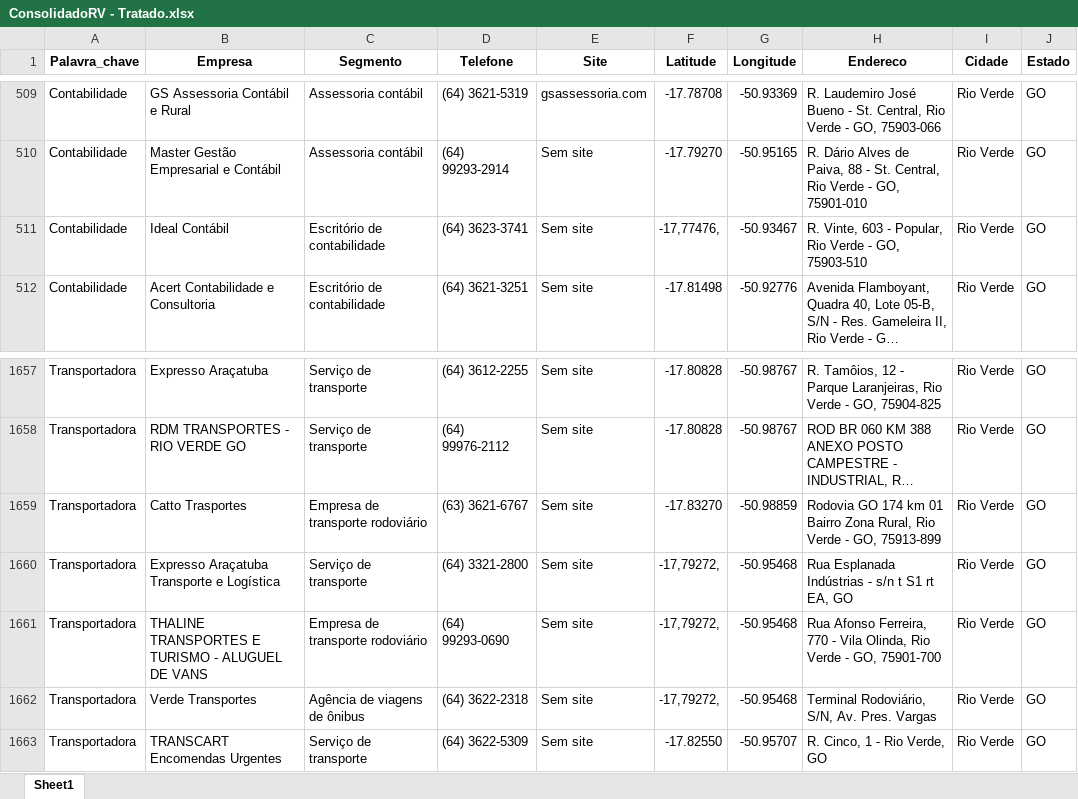
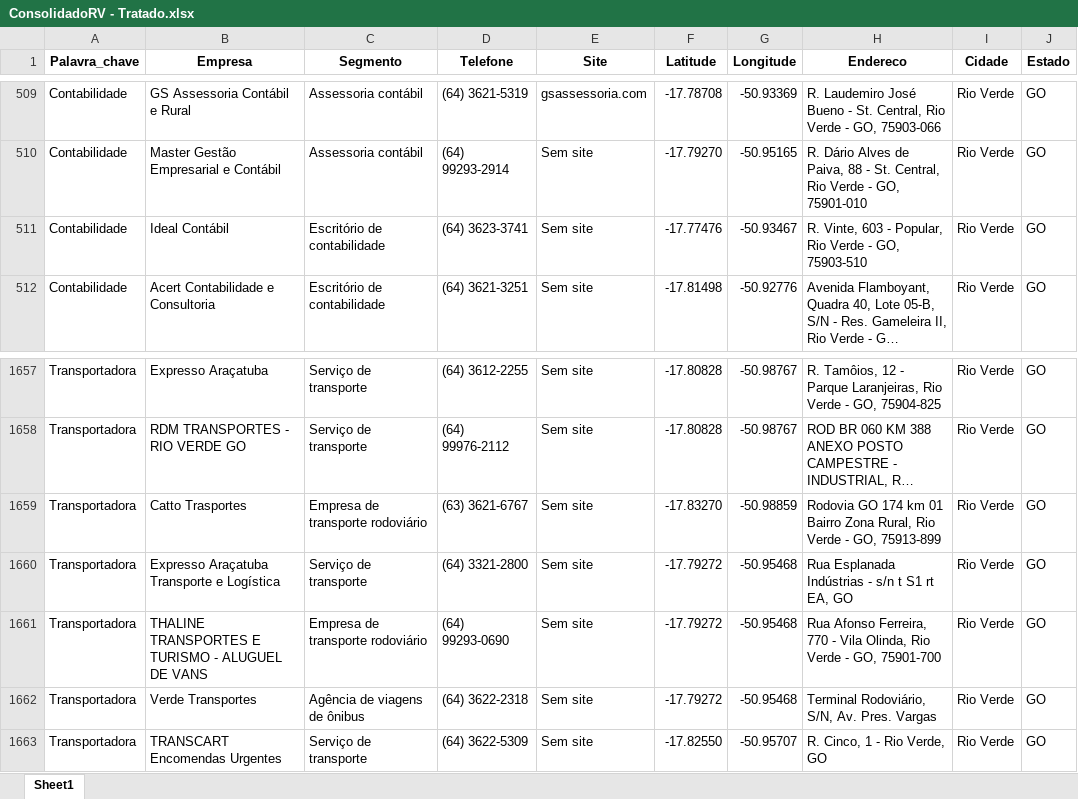
Before and after one commit to BI-Sicoob-Empresarial/repositorio, an Excel workbook: Base_Dados/Plano_de_Expansao/ConsolidadoRV - Tratado.xlsx, sheet Sheet1, drawn as a sheet; only a part is shown, gaps mark what is left out; long unchanged cells end in …; values as stored, in another font and other column widths than the file's, no borders; the diff covers the shown part only; the diff names each change by its address in the sheet, - before the commit and + after, or states it on an @@ line.

```diff
--- a/Base_Dados/Plano_de_Expansao/ConsolidadoRV - Tratado.xlsx (sheet Sheet1)
+++ b/Base_Dados/Plano_de_Expansao/ConsolidadoRV - Tratado.xlsx (sheet Sheet1)
-F511 (Latitude): -17,77476,
+F511 (Latitude): -17.77476
-F1660:F1662 (Latitude): -17,79272,
+F1660:F1662 (Latitude): -17.79272
```
Also changed, not shown: 26 edited cells elsewhere in this sheet.
